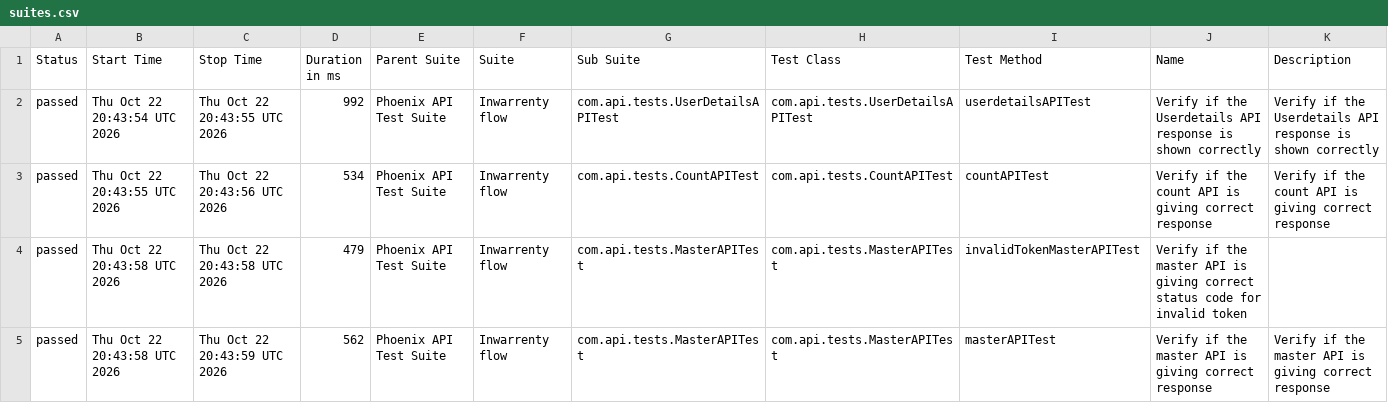
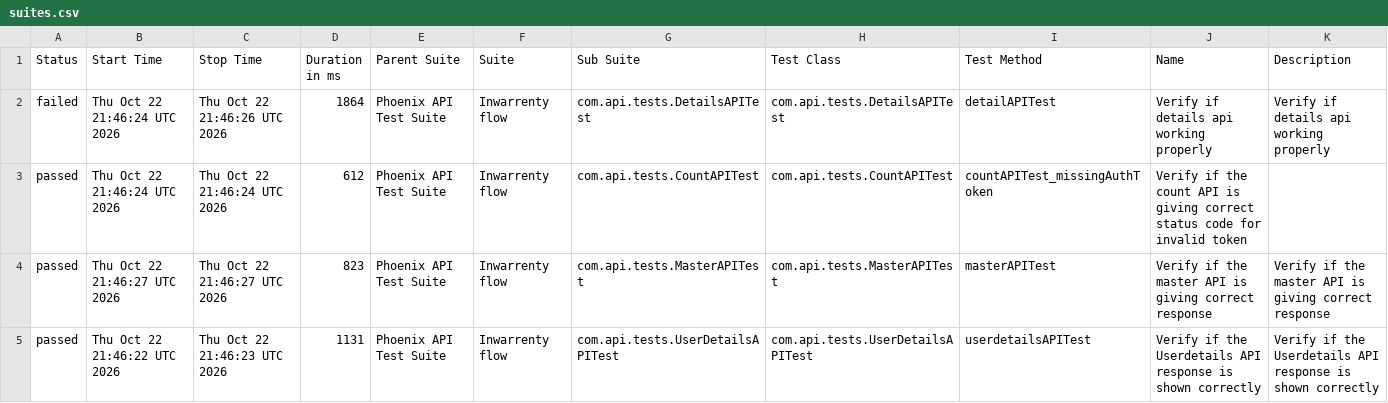
Before and after one commit to AbhijitNaik05/PhoenixTestAutomationFramework, a CSV file: data/suites.csv, drawn as a sheet; only a part is shown; the diff covers the shown part only.

```diff
--- a/data/suites.csv
+++ b/data/suites.csv
@@ -1,5 +1,5 @@
 "Status","Start Time","Stop Time","Duration in ms","Parent Suite","Suite","Sub Suite","Test Class","Test Method","Name","Description"
-"passed","Thu Oct 22 20:43:54 UTC 2026","Thu Oct 22 20:43:55 UTC 2026","992","Phoenix API Test Suite","Inwarrenty flow","com.api.tests.UserDetailsAPITest","com.api.tests.UserDetailsAPITest","userdetailsAPITest","Verify if the Userdetails API response is shown correctly","Verify if the Userdetails API response is shown correctly"
-"passed","Thu Oct 22 20:43:55 UTC 2026","Thu Oct 22 20:43:56 UTC 2026","534","Phoenix API Test Suite","Inwarrenty flow","com.api.tests.CountAPITest","com.api.tests.CountAPITest","countAPITest","Verify if the count API is giving correct response","Verify if the count API is giving correct response"
-"passed","Thu Oct 22 20:43:58 UTC 2026","Thu Oct 22 20:43:58 UTC 2026","479","Phoenix API Test Suite","Inwarrenty flow","com.api.tests.MasterAPITest","com.api.tests.MasterAPITest","invalidTokenMasterAPITest","Verify if the master API is giving correct status code for invalid token",""
-"passed","Thu Oct 22 20:43:58 UTC 2026","Thu Oct 22 20:43:59 UTC 2026","562","Phoenix API Test Suite","Inwarrenty flow","com.api.tests.MasterAPITest","com.api.tests.MasterAPITest","masterAPITest","Verify if the master API is giving correct response","Verify if the master API is giving correct response"
+"failed","Thu Oct 22 21:46:24 UTC 2026","Thu Oct 22 21:46:26 UTC 2026","1864","Phoenix API Test Suite","Inwarrenty flow","com.api.tests.DetailsAPITest","com.api.tests.DetailsAPITest","detailAPITest","Verify if details api working properly","Verify if details api working properly"
+"passed","Thu Oct 22 21:46:24 UTC 2026","Thu Oct 22 21:46:24 UTC 2026","612","Phoenix API Test Suite","Inwarrenty flow","com.api.tests.CountAPITest","com.api.tests.CountAPITest","countAPITest_missingAuthToken","Verify if the count API is giving correct status code for invalid token",""
+"passed","Thu Oct 22 21:46:27 UTC 2026","Thu Oct 22 21:46:27 UTC 2026","823","Phoenix API Test Suite","Inwarrenty flow","com.api.tests.MasterAPITest","com.api.tests.MasterAPITest","masterAPITest","Verify if the master API is giving correct response","Verify if the master API is giving correct response"
+"passed","Thu Oct 22 21:46:22 UTC 2026","Thu Oct 22 21:46:23 UTC 2026","1131","Phoenix API Test Suite","Inwarrenty flow","com.api.tests.UserDetailsAPITest","com.api.tests.UserDetailsAPITest","userdetailsAPITest","Verify if the Userdetails API response is shown correctly","Verify if the Userdetails API response is shown correctly"
```
Also changed, not shown: 1 added row, 1 removed row and 18 edited cells elsewhere in this file, data/behaviors.csv, 51 other files.
